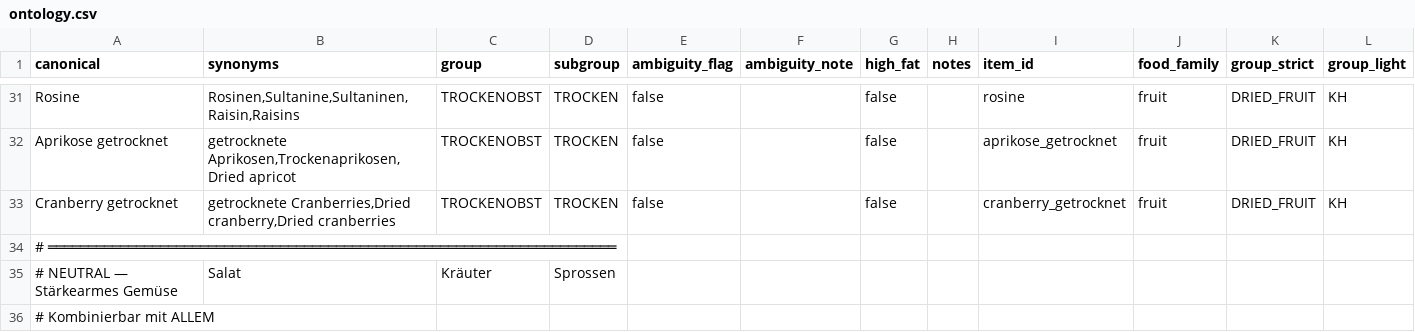
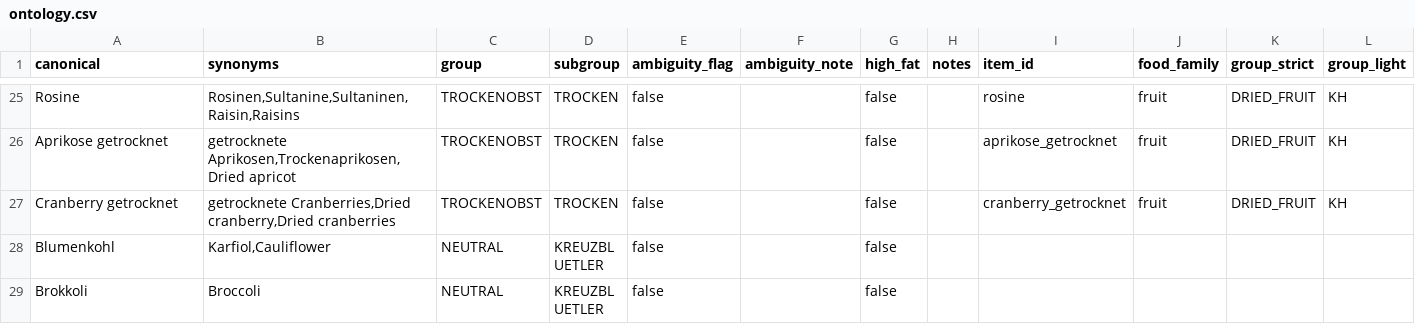
Before and after one commit to finnflow/lebensessenz-kursbot, a CSV file: trennkost/data/ontology.csv, drawn as a sheet; only a part is shown, gaps mark what is left out; the shorter side is filled out with more unchanged rows; rows hold the shown columns only; the diff covers the shown part only; the diff names each change by its address in the sheet, - before the commit and + after, or states it on an @@ line.

Commit message:
Normalize ontology data files and stabilize schema hygiene

```diff
--- a/trennkost/data/ontology.csv
+++ b/trennkost/data/ontology.csv
-row 34: # ═══════════════════════════════════════════════════════════════════════
-row 35: # NEUTRAL — Stärkearmes Gemüse | Salat | Kräuter | Sprossen
-row 36: # Kombinierbar mit ALLEM
```
Also changed, not shown: 68 removed rows and 2 edited cells elsewhere in this file, 5 other files.
